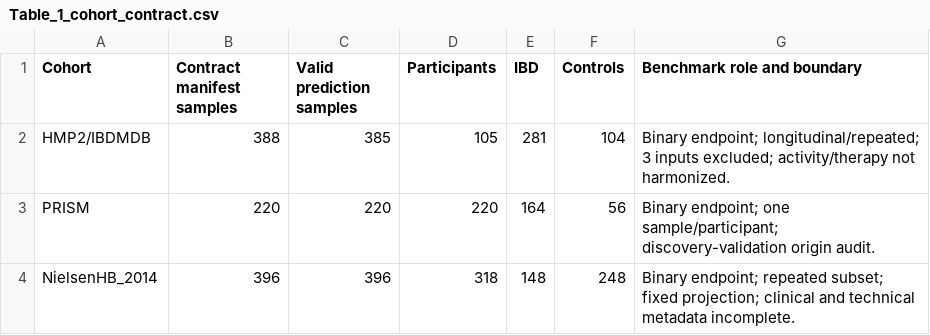
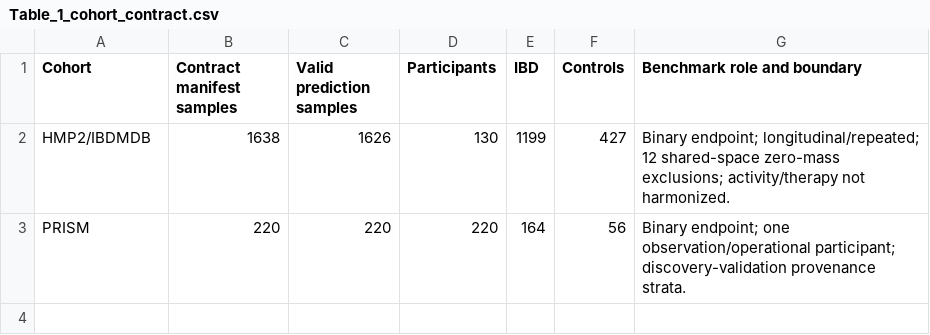
Before and after one commit to liang110/ibd_GAT, a CSV file: results/submission_tables/Table_1_cohort_contract.csv, drawn as a sheet.

```diff
--- a/results/submission_tables/Table_1_cohort_contract.csv
+++ b/results/submission_tables/Table_1_cohort_contract.csv
@@ -1,4 +1,3 @@
 Cohort,Contract manifest samples,Valid prediction samples,Participants,IBD,Controls,Benchmark role and boundary
-HMP2/IBDMDB,388,385,105,281,104,Binary endpoint; longitudinal/repeated; 3 inputs excluded; activity/therapy not harmonized.
-PRISM,220,220,220,164,56,Binary endpoint; one sample/participant; discovery-validation origin audit.
-NielsenHB_2014,396,396,318,148,248,Binary endpoint; repeated subset; fixed projection; clinical and technical metadata incomplete.
+HMP2/IBDMDB,1638,1626,130,1199,427,Binary endpoint; longitudinal/repeated; 12 shared-space zero-mass exclusions; activity/therapy not harmonized.
+PRISM,220,220,220,164,56,Binary endpoint; one observation/operational participant; discovery-validation provenance strata.
```
Also changed, not shown: manuscript/registry/figure_table_source_registry.csv, results/reconciled_evidence/evidence_registry.csv, 12 other files.
